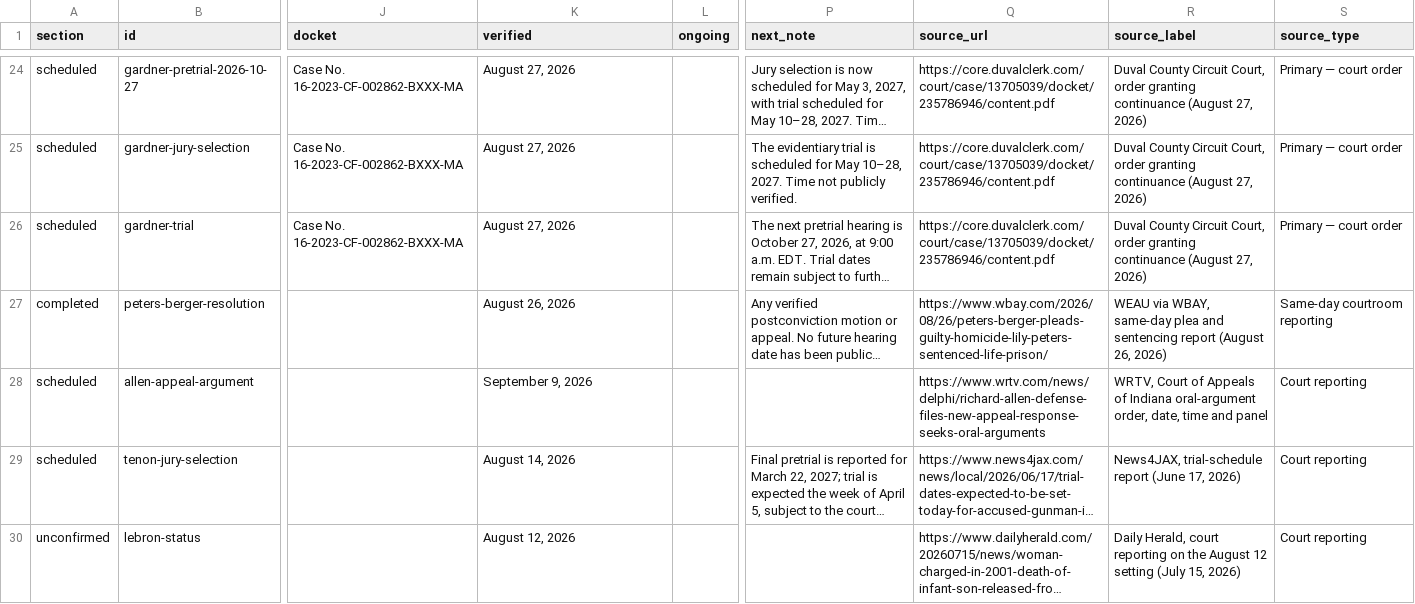
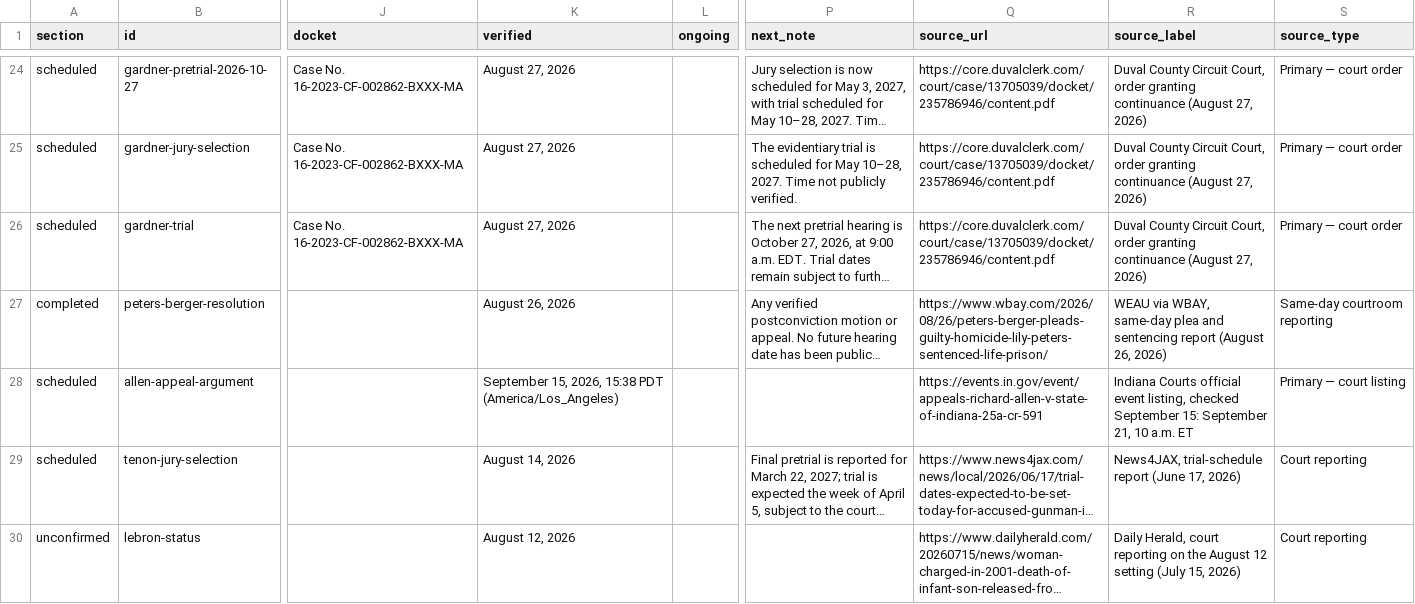
Before and after one commit to cassiancreed/cassiancreed-astro, a TSV file: src/data/court-calendar.tsv, drawn as a sheet; only a part is shown, gaps mark what is left out; long unchanged cells end in …; the diff covers the shown part only; the diff names each change by its address in the sheet, - before the commit and + after, or states it on an @@ line.

Commit message:
Add Saab sentencing watch and record rechecked upcoming dates

```diff
--- a/src/data/court-calendar.tsv
+++ b/src/data/court-calendar.tsv
-K28 (verified): September 9, 2026
+K28 (verified): September 15, 2026, 15:38 PDT (America/Los_Angeles)
-Q28 (source_url): https://www.wrtv.com/news/delphi/richard-allen-defense-files-new-appeal-response-seeks-oral-arguments
+Q28 (source_url): https://events.in.gov/event/appeals-richard-allen-v-state-of-indiana-25a-cr-591
-R28 (source_label): WRTV, Court of Appeals of Indiana oral-argument order, date, time and panel
+R28 (source_label): Indiana Courts official event listing, checked September 15: September 21, 10 a.m. ET
-S28 (source_type): Court reporting
+S28 (source_type): Primary — court listing
```
Also changed, not shown: 1 added row and 2 edited cells elsewhere in this file.
